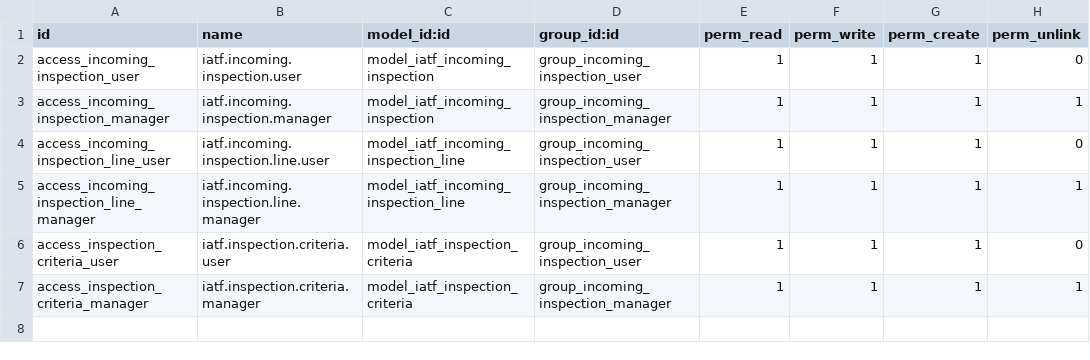
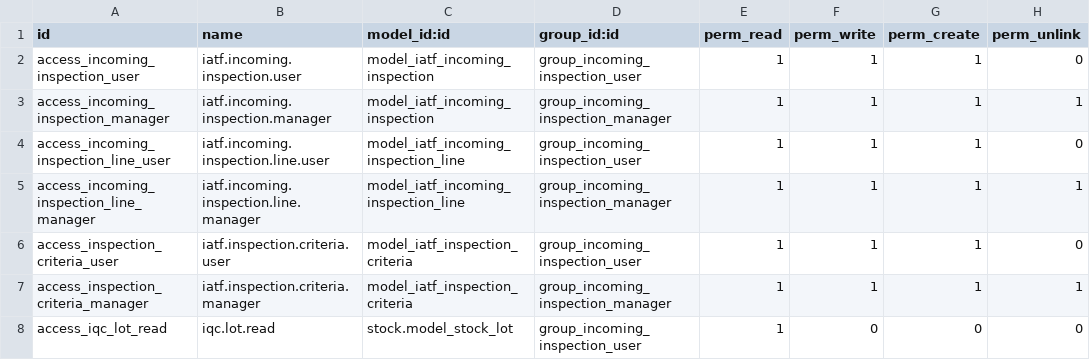
Before and after one commit to wilcoco/odoo, a CSV file: addons_custom/iatf_incoming_inspection/security/ir.model.access.csv, drawn as a sheet; the diff names each change by its address in the sheet, - before the commit and + after, or states it on an @@ line.

```diff
--- a/addons_custom/iatf_incoming_inspection/security/ir.model.access.csv
+++ b/addons_custom/iatf_incoming_inspection/security/ir.model.access.csv
+row 8: access_iqc_lot_read | iqc.lot.read | stock.model_stock_lot | group_incoming_inspection_user | 1 | 0 | 0 | 0
```
Also changed, not shown: 14 other files.
